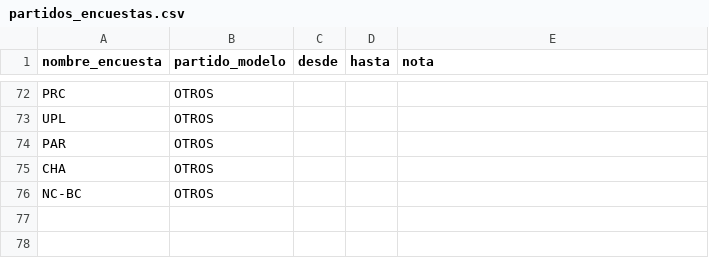
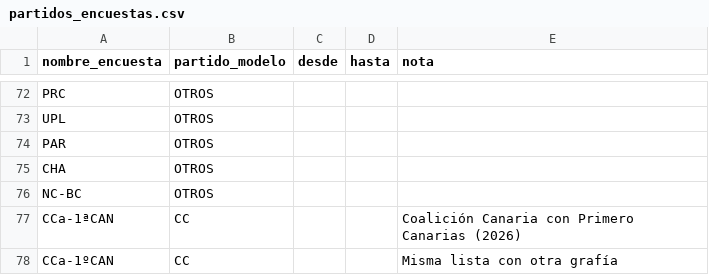
Before and after one commit to nachotronic/abstencio-catalunya, a CSV file: previsiones/datos/partidos_encuestas.csv, drawn as a sheet; only a part is shown, gaps mark what is left out; the diff names each change by its address in the sheet, - before the commit and + after, or states it on an @@ line.

```diff
--- a/previsiones/datos/partidos_encuestas.csv
+++ b/previsiones/datos/partidos_encuestas.csv
+row 77: CCa-1ªCAN | CC |  |  | Coalición Canaria con Primero Canarias (2026)
+row 78: CCa-1ºCAN | CC |  |  | Misma lista con otra grafía
```
Also changed, not shown: 57 other files.
